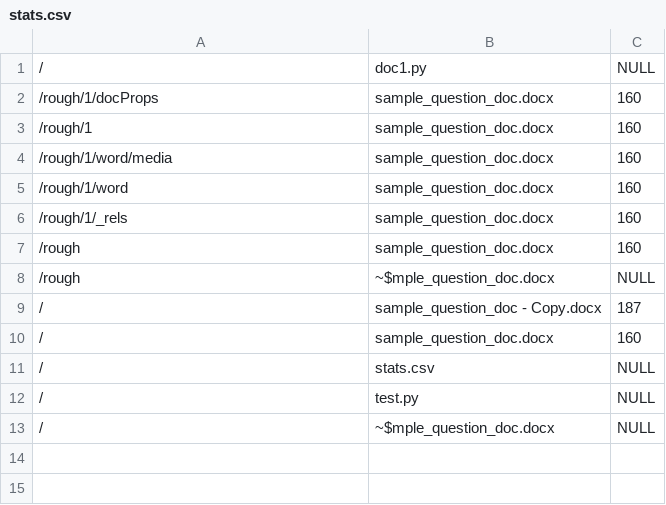
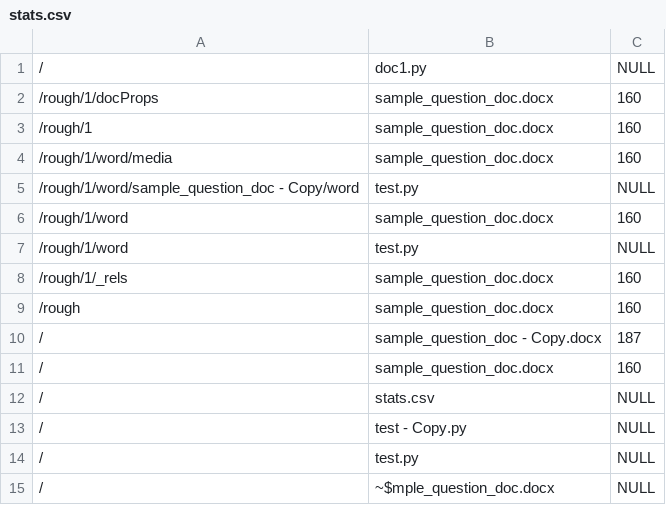
Before and after one commit to vaibhavmay89/scrappers, a CSV file: doc/stats.csv, drawn as a sheet; removed rows and columns are numbered as before the commit, all else as after; the diff names each change by its address in the sheet, - before the commit and + after, or states it on an @@ line.

```diff
--- a/doc/stats.csv
+++ b/doc/stats.csv
+row 5: /rough/1/word/sample_question_doc - Copy/word | test.py | NULL
+row 7: /rough/1/word | test.py | NULL
-row 8: /rough | ~$mple_question_doc.docx | NULL
+row 13: / | test - Copy.py | NULL
```
Also changed, not shown: 55 other files.
